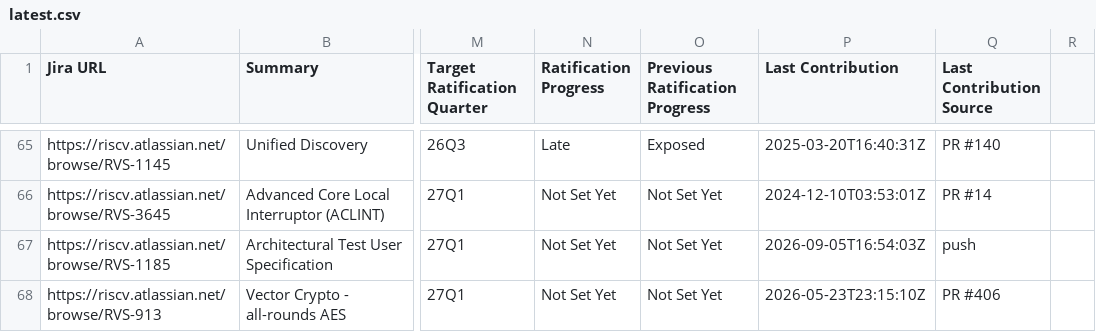
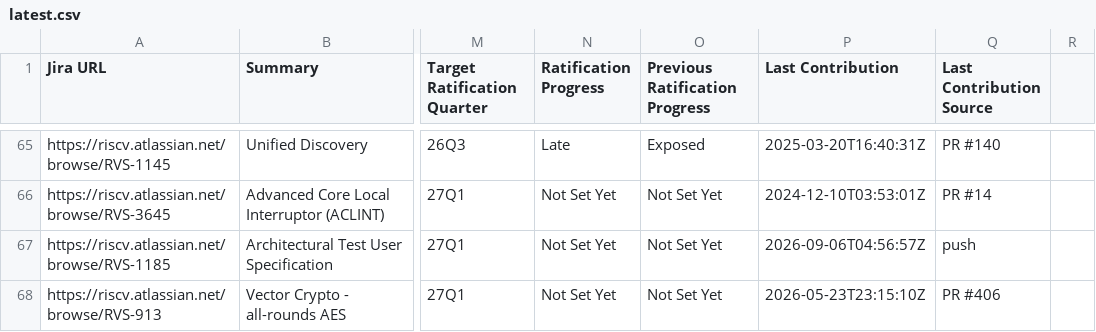
Before and after one commit to riscv/adm-spec-dashboard, a CSV file: web-ui/public/latest.csv, drawn as a sheet; only a part is shown, gaps mark what is left out; the diff names each change by its address in the sheet, - before the commit and + after, or states it on an @@ line.

```diff
--- a/web-ui/public/latest.csv
+++ b/web-ui/public/latest.csv
-P67 (Last Contribution): 2026-09-05T16:54:03Z
+P67 (Last Contribution): 2026-09-06T04:56:57Z
```
Also changed, not shown: 1 other file.
